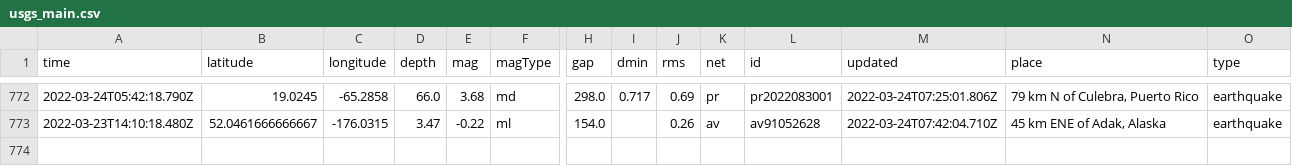
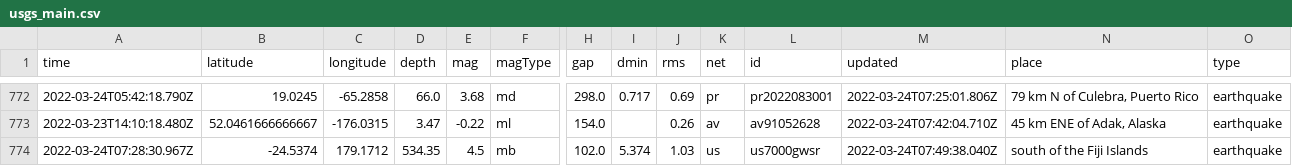
Before and after one commit to pbock/nicar22-github-actions, a CSV file: usgs_main.csv, drawn as a sheet; only a part is shown, gaps mark what is left out; rows hold the shown columns only; the diff names each change by its address in the sheet, - before the commit and + after, or states it on an @@ line.

```diff
--- a/usgs_main.csv
+++ b/usgs_main.csv
+row 774: 2022-03-24T07:28:30.967Z | -24.5374 | 179.1712 | 534.35 | 4.5 | mb | 102.0 | 5.374 | 1.03 | us | us7000gwsr | 2022-03-24T07:49:38.040Z | south of the Fiji Islands | earthquake
```
Also changed, not shown: usgs_current.csv.
